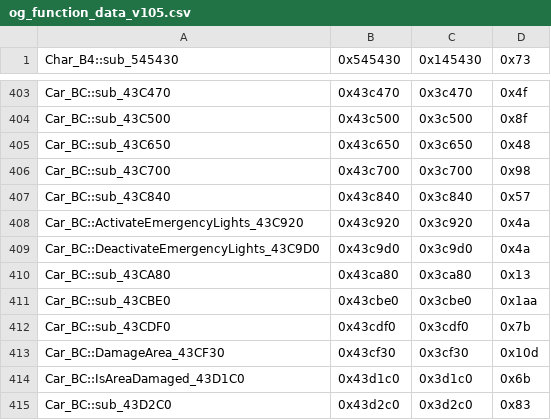
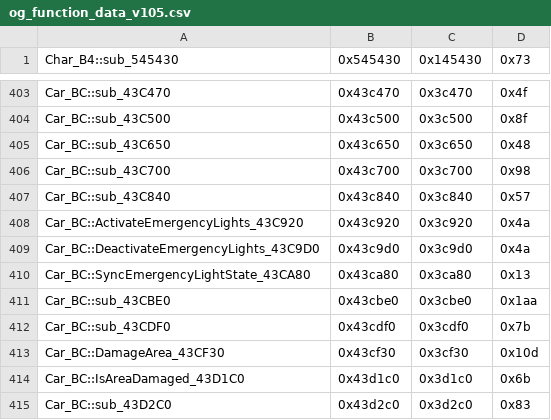
Before and after one commit to CriminalRETeam/gta2_re, a CSV file: Scripts/bin_comp/og_function_data_v105.csv, drawn as a sheet; only a part is shown, gaps mark what is left out.

```diff
--- a/Scripts/bin_comp/og_function_data_v105.csv
+++ b/Scripts/bin_comp/og_function_data_v105.csv
@@ -409,3 +409,3 @@ Car_BC::ActivateEmergencyLights_43C920,0x43c920,0x3c920,0x4a
 Car_BC::DeactivateEmergencyLights_43C9D0,0x43c9d0,0x3c9d0,0x4a
-Car_BC::sub_43CA80,0x43ca80,0x3ca80,0x13
+Car_BC::SyncEmergencyLightState_43CA80,0x43ca80,0x3ca80,0x13
 Car_BC::sub_43CBE0,0x43cbe0,0x3cbe0,0x1aa
```
Also changed, not shown: 3 other files.
